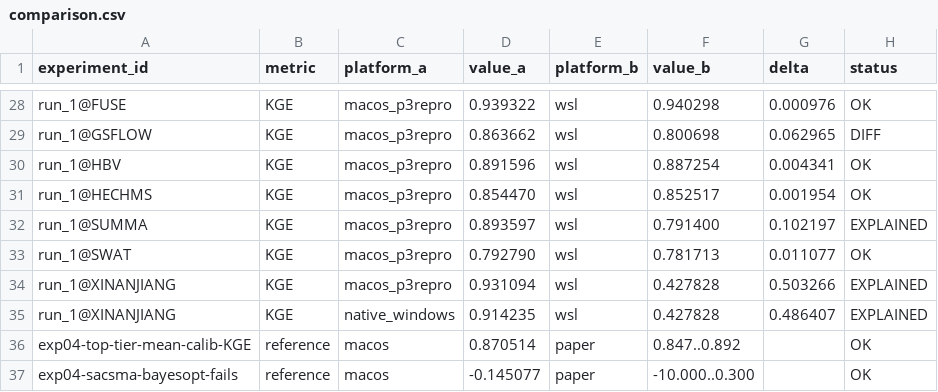
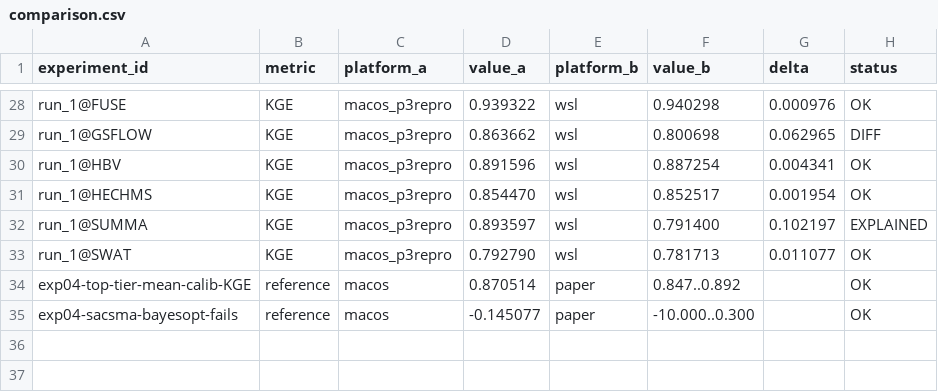
Before and after one commit to DarriEy/SYMFLUENCE, a CSV file: examples/paper_case_studies/repro_status/comparison.csv, drawn as a sheet; only a part is shown, gaps mark what is left out; the diff names each change by its address in the sheet, - before the commit and + after, or states it on an @@ line.

```diff
--- a/examples/paper_case_studies/repro_status/comparison.csv
+++ b/examples/paper_case_studies/repro_status/comparison.csv
-row 34: run_1@XINANJIANG | KGE | macos_p3repro | 0.931094 | wsl | 0.427828 | 0.503266 | EXPLAINED
-row 35: run_1@XINANJIANG | KGE | native_windows | 0.914235 | wsl | 0.427828 | 0.486407 | EXPLAINED
```
Also changed, not shown: examples/paper_case_studies/repro_status/metrics_wsl.csv.
